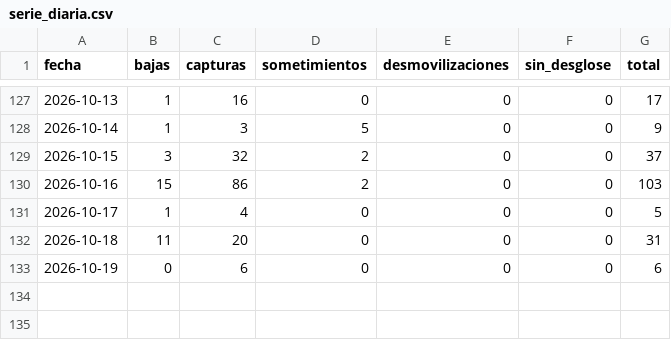
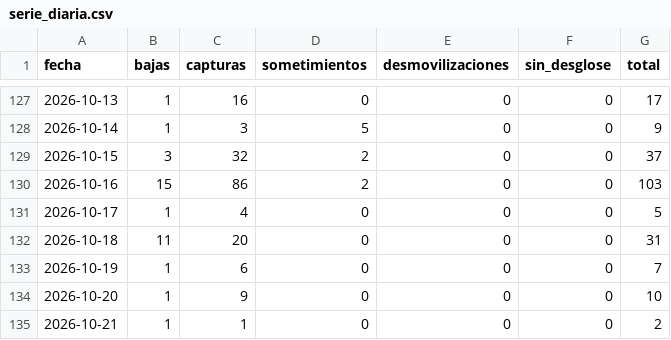
Before and after one commit to partecolombia/partecolombia-datos, a CSV file: data/serie_diaria.csv, drawn as a sheet; only a part is shown, gaps mark what is left out.

```diff
--- a/data/serie_diaria.csv
+++ b/data/serie_diaria.csv
@@ -132,2 +132,4 @@ fecha,bajas,capturas,sometimientos,desmovilizaciones,sin_desglose,total
 2026-10-18,11,20,0,0,0,31
-2026-10-19,0,6,0,0,0,6
+2026-10-19,1,6,0,0,0,7
+2026-10-20,1,9,0,0,0,10
+2026-10-21,1,1,0,0,0,2
```
Also changed, not shown: data/operaciones.csv, 5 other files.
